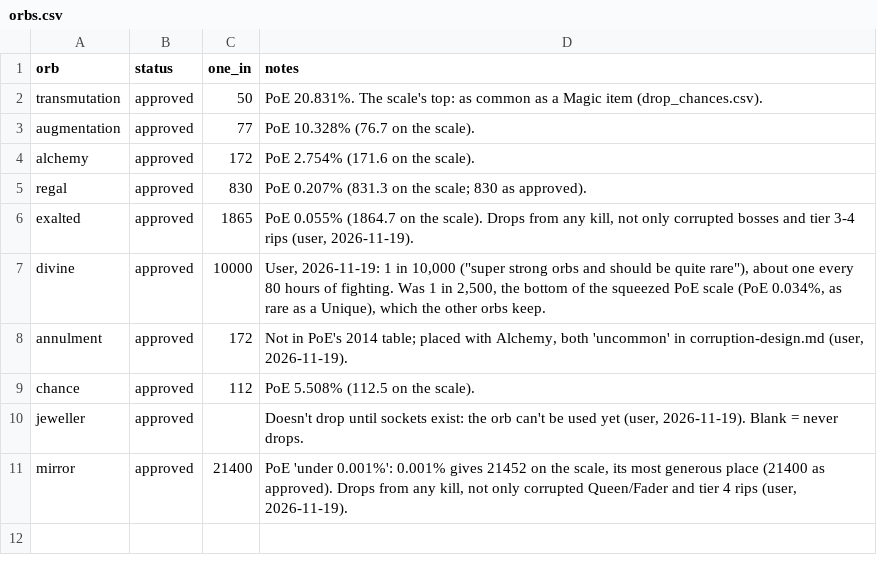
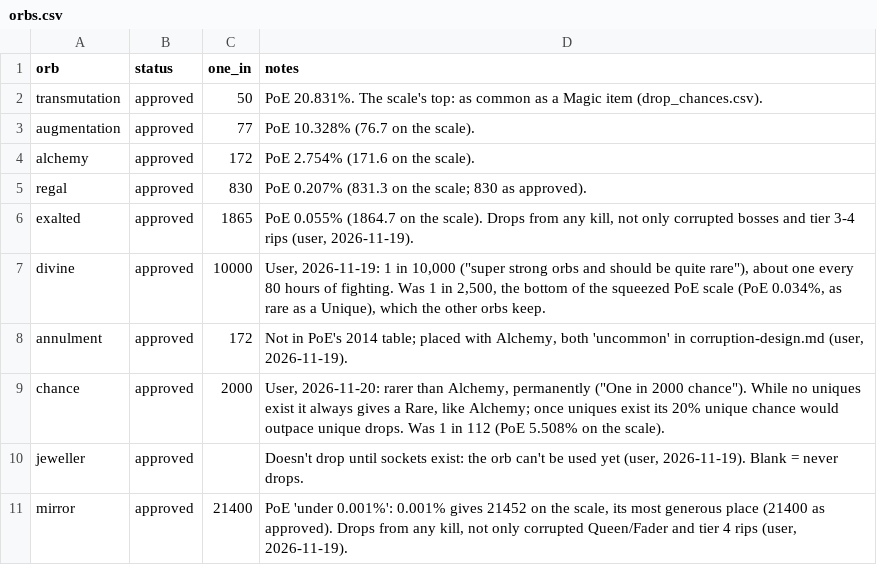
Before and after one commit to krogon-games/JotunnModStub, a CSV file: Corruption/Data/orbs.csv, drawn as a sheet.

```diff
--- a/Corruption/Data/orbs.csv
+++ b/Corruption/Data/orbs.csv
@@ -8,3 +8,3 @@ divine,approved,10000,"User, 2026-11-19: 1 in 10,000 (""super strong orbs and sh
 annulment,approved,172,"Not in PoE's 2014 table; placed with Alchemy, both 'uncommon' in corruption-design.md (user, 2026-11-19)."
-chance,approved,112,"PoE 5.508% (112.5 on the scale)."
+chance,approved,2000,"User, 2026-11-20: rarer than Alchemy, permanently (""One in 2000 chance""). While no uniques exist it always gives a Rare, like Alchemy; once uniques exist its 20% unique chance would outpace unique drops. Was 1 in 112 (PoE 5.508% on the scale)."
 jeweller,approved,,"Doesn't drop until sockets exist: the orb can't be used yet (user, 2026-11-19). Blank = never drops."
```
Also changed, not shown: 6 other files.
